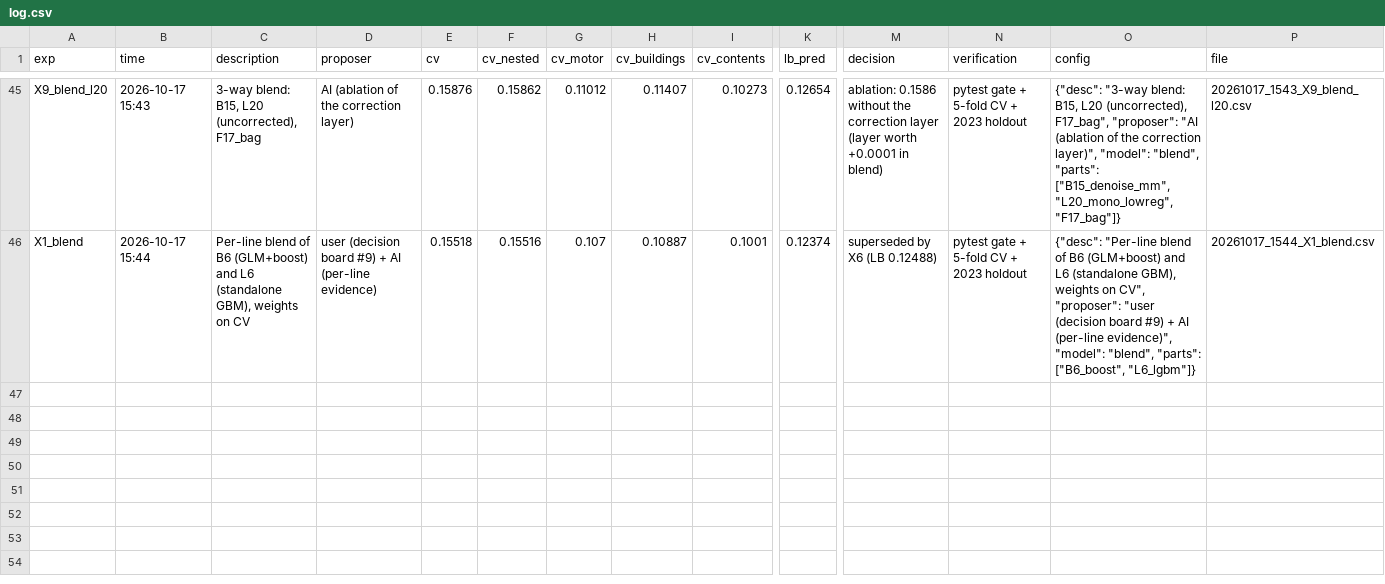
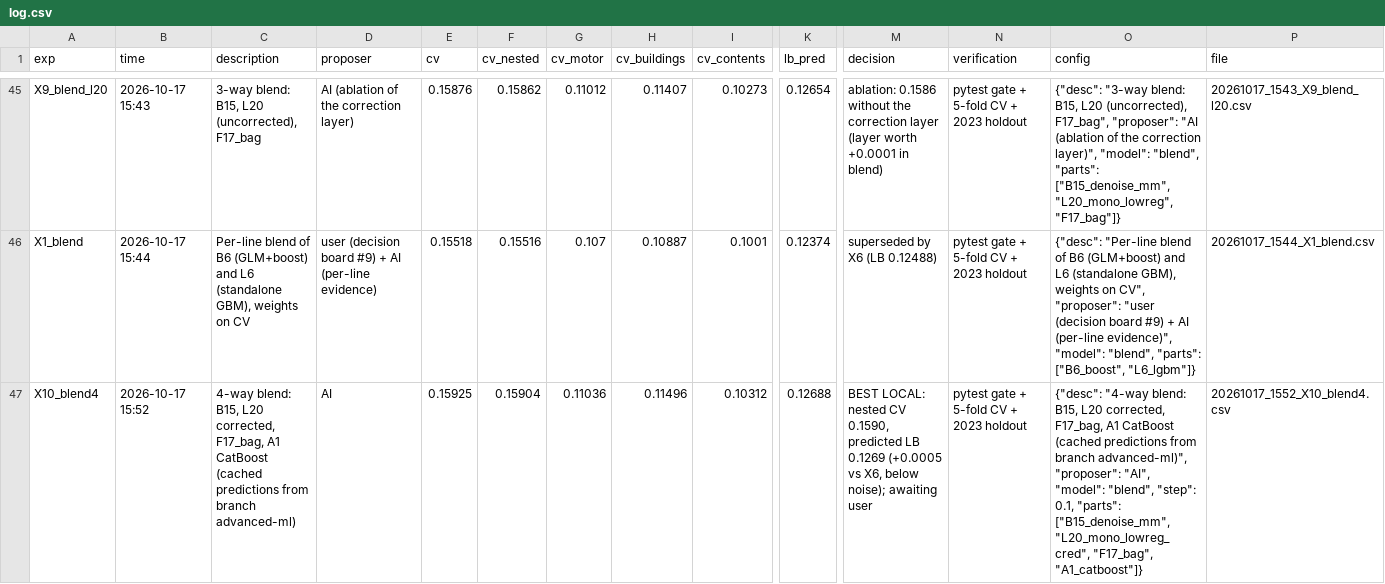
Before and after one commit to KaihuaY/iaa-hackathon-2026, a CSV file: experiments/log.csv, drawn as a sheet; only a part is shown, gaps mark what is left out; rows hold the shown columns only; the diff names each change by its address in the sheet, - before the commit and + after, or states it on an @@ line.

```diff
--- a/experiments/log.csv
+++ b/experiments/log.csv
+row 47: X10_blend4 | 2026-10-17 15:52 | 4-way blend: B15, L20 corrected, F17_bag, A1 CatBoost (cached predictions from branch advanced-ml) | AI | 0.15925 | 0.15904 | 0.11036 | 0.11496 | 0.10312 | 0.12688 | BEST LOCAL: nested CV 0.1590, predicted LB 0.1269 (+0.0005 vs X6, below noise); awaiting user | pytest gate + 5-fold CV + 2023 holdout | {"desc": "4-way blend: B15, L20 corrected, F17_bag, A1 CatBoost (cached predictions from branch advanced-ml)", "proposer": "AI", "model": "blend", "step": 0.1, "parts": ["B15_denoise_mm", "L20_mono_lowreg_cred", "F17_bag", "A1_catboost"]} | 20261017_1552_X10_blend4.csv
```
Also changed, not shown: 2 other files.
